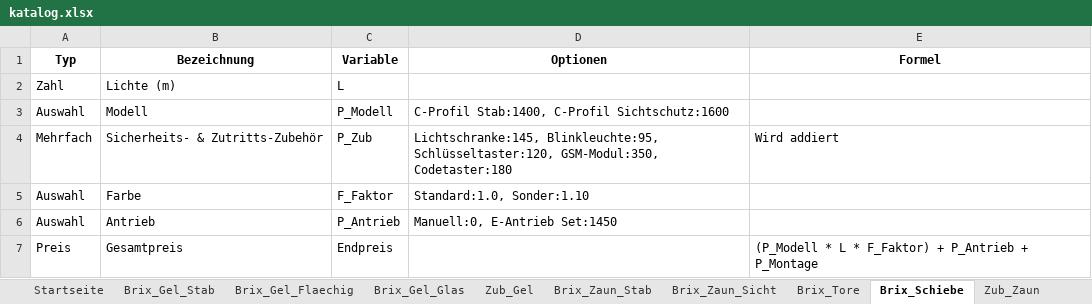
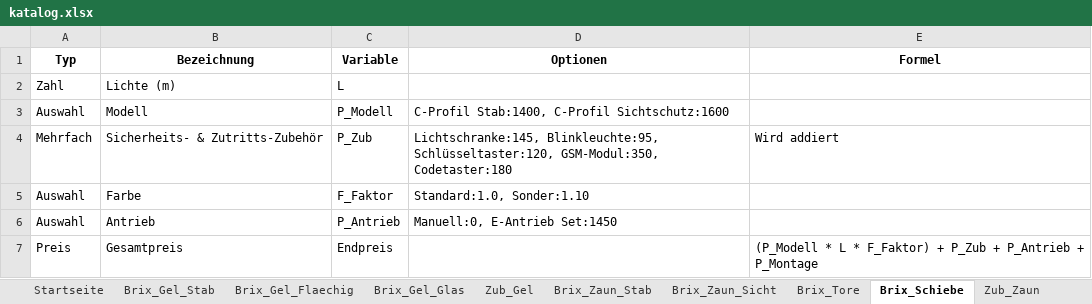
Before and after one commit to meingassnermatthias-eng/BrixKalkGel-nder, an Excel workbook: katalog.xlsx, sheet Brix_Schiebe, drawn as a sheet; values as stored, in another font and other column widths than the file's, no borders; the diff names each change by its address in the sheet, - before the commit and + after, or states it on an @@ line.

Commit message:
Add files via upload

```diff
--- a/katalog.xlsx (sheet Brix_Schiebe)
+++ b/katalog.xlsx (sheet Brix_Schiebe)
-E7 (Formel): …F_Faktor) + P_Antrieb +…
+E7 (Formel): …F_Faktor) + P_Zub + P_Antrieb +…
```
